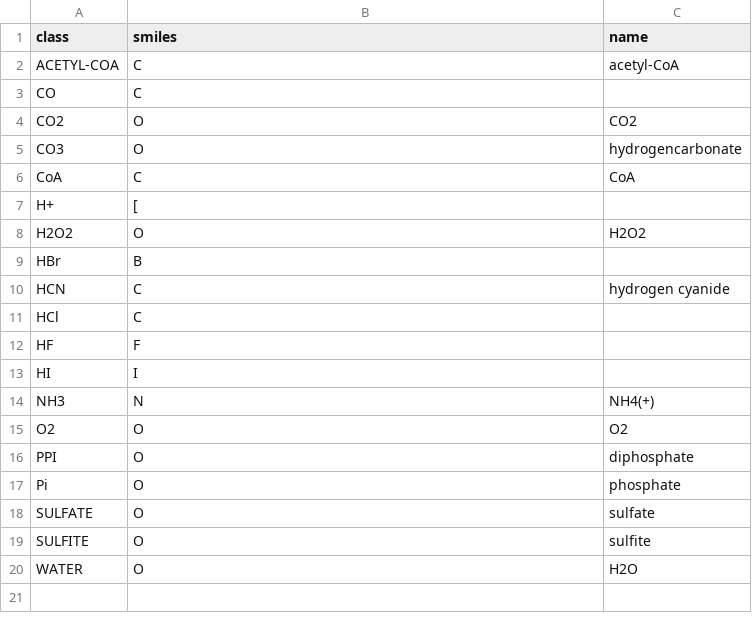
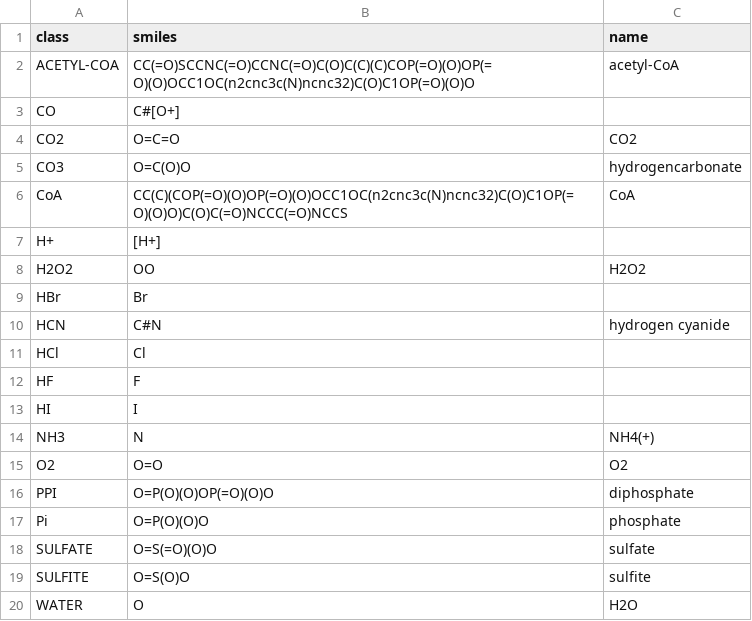
Before and after one commit to stefanpate/coarse-grain-rxns, a TSV file: artifacts/coreactants/unpaired.tsv, drawn as a sheet.

Commit message:
Fixed coreactant overlay logic and standardization of raw coreactant list. Updated rc0 and mechinformed rules_w_coreactants files

```diff
--- a/artifacts/coreactants/unpaired.tsv
+++ b/artifacts/coreactants/unpaired.tsv
@@ -1,12 +1,12 @@
 class	smiles	name
-ACETYL-COA	C	acetyl-CoA
-CO	C	
-CO2	O	CO2
-CO3	O	hydrogencarbonate
-CoA	C	CoA
-H+	[	
-H2O2	O	H2O2
-HBr	B	
-HCN	C	hydrogen cyanide
-HCl	C	
+ACETYL-COA	CC(=O)SCCNC(=O)CCNC(=O)C(O)C(C)(C)COP(=O)(O)OP(=O)(O)OCC1OC(n2cnc3c(N)ncnc32)C(O)C1OP(=O)(O)O	acetyl-CoA
+CO	C#[O+]	
+CO2	O=C=O	CO2
+CO3	O=C(O)O	hydrogencarbonate
+CoA	CC(C)(COP(=O)(O)OP(=O)(O)OCC1OC(n2cnc3c(N)ncnc32)C(O)C1OP(=O)(O)O)C(O)C(=O)NCCC(=O)NCCS	CoA
+H+	[H+]	
+H2O2	OO	H2O2
+HBr	Br	
+HCN	C#N	hydrogen cyanide
+HCl	Cl	
 HF	F	
@@ -14,7 +14,7 @@ HI	I
 NH3	N	NH4(+)
-O2	O	O2
-PPI	O	diphosphate
-Pi	O	phosphate
-SULFATE	O	sulfate
-SULFITE	O	sulfite
+O2	O=O	O2
+PPI	O=P(O)(O)OP(=O)(O)O	diphosphate
+Pi	O=P(O)(O)O	phosphate
+SULFATE	O=S(=O)(O)O	sulfate
+SULFITE	O=S(O)O	sulfite
 WATER	O	H2O
```
Also changed, not shown: artifacts/coreactants/paired.tsv, 19 other files.
